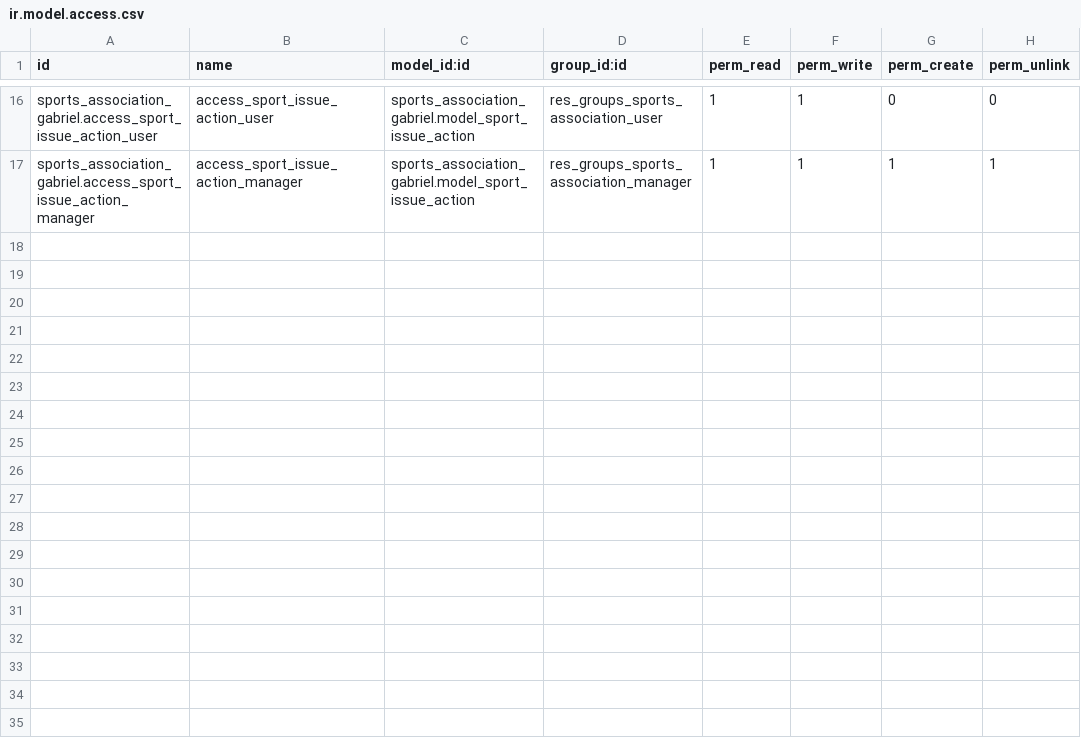
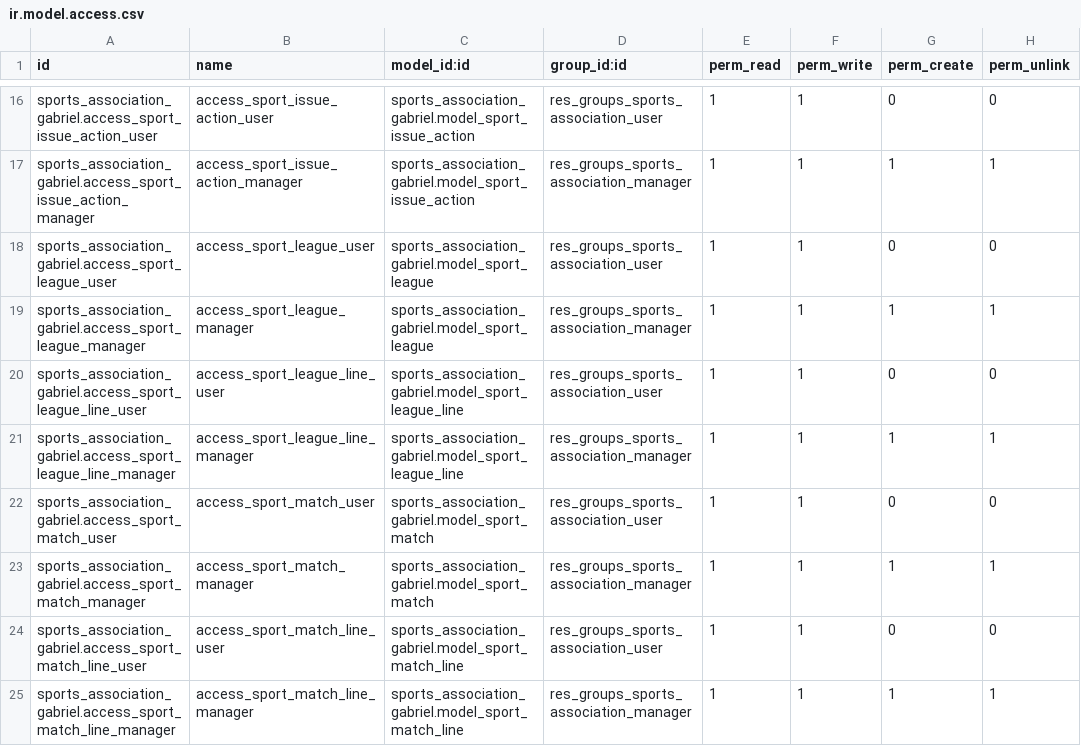
Before and after one commit to nachoserra-domatix/cursoaeodoo2024, a CSV file: sports_association_gabriel/security/ir.model.access.csv, drawn as a sheet; only a part is shown, gaps mark what is left out; the diff names each change by its address in the sheet, - before the commit and + after, or states it on an @@ line.

Commit message:
[UPD] sports_association_gabriel: Modificaciones semana 3 día 4

```diff
--- a/sports_association_gabriel/security/ir.model.access.csv
+++ b/sports_association_gabriel/security/ir.model.access.csv
+row 18: sports_association_gabriel.access_sport_league_user | access_sport_league_user | sports_association_gabriel.model_sport_league | res_groups_sports_association_user | 1 | 1 | 0 | 0
+row 19: sports_association_gabriel.access_sport_league_manager | access_sport_league_manager | sports_association_gabriel.model_sport_league | res_groups_sports_association_manager | 1 | 1 | 1 | 1
+row 20: sports_association_gabriel.access_sport_league_line_user | access_sport_league_line_user | sports_association_gabriel.model_sport_league_line | res_groups_sports_association_user | 1 | 1 | 0 | 0
+row 21: sports_association_gabriel.access_sport_league_line_manager | access_sport_league_line_manager | sports_association_gabriel.model_sport_league_line | res_groups_sports_association_manager | 1 | 1 | 1 | 1
+row 22: sports_association_gabriel.access_sport_match_user | access_sport_match_user | sports_association_gabriel.model_sport_match | res_groups_sports_association_user | 1 | 1 | 0 | 0
+row 23: sports_association_gabriel.access_sport_match_manager | access_sport_match_manager | sports_association_gabriel.model_sport_match | res_groups_sports_association_manager | 1 | 1 | 1 | 1
+row 24: sports_association_gabriel.access_sport_match_line_user | access_sport_match_line_user | sports_association_gabriel.model_sport_match_line | res_groups_sports_association_user | 1 | 1 | 0 | 0
+row 25: sports_association_gabriel.access_sport_match_line_manager | access_sport_match_line_manager | sports_association_gabriel.model_sport_match_line | res_groups_sports_association_manager | 1 | 1 | 1 | 1
```
Also changed, not shown: 9 other files.
